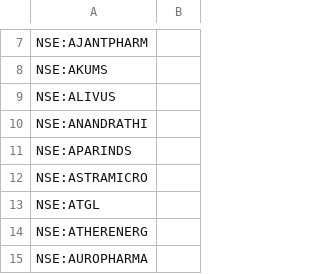
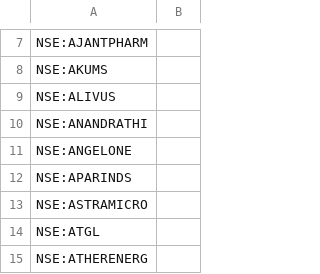
Before and after one commit to surajpjoshi/rsi-trading-system, a CSV file: My-Stocks.csv, drawn as a sheet; only a part is shown, gaps mark what is left out; the shorter side is filled out with more unchanged rows.

Commit message:
Auto-update My-Stocks.csv from Google Sheets

```diff
--- a/My-Stocks.csv
+++ b/My-Stocks.csv
@@ -10,2 +10,3 @@
 "NSE:ANANDRATHI",""
+"NSE:ANGELONE",""
 "NSE:APARINDS",""
```
